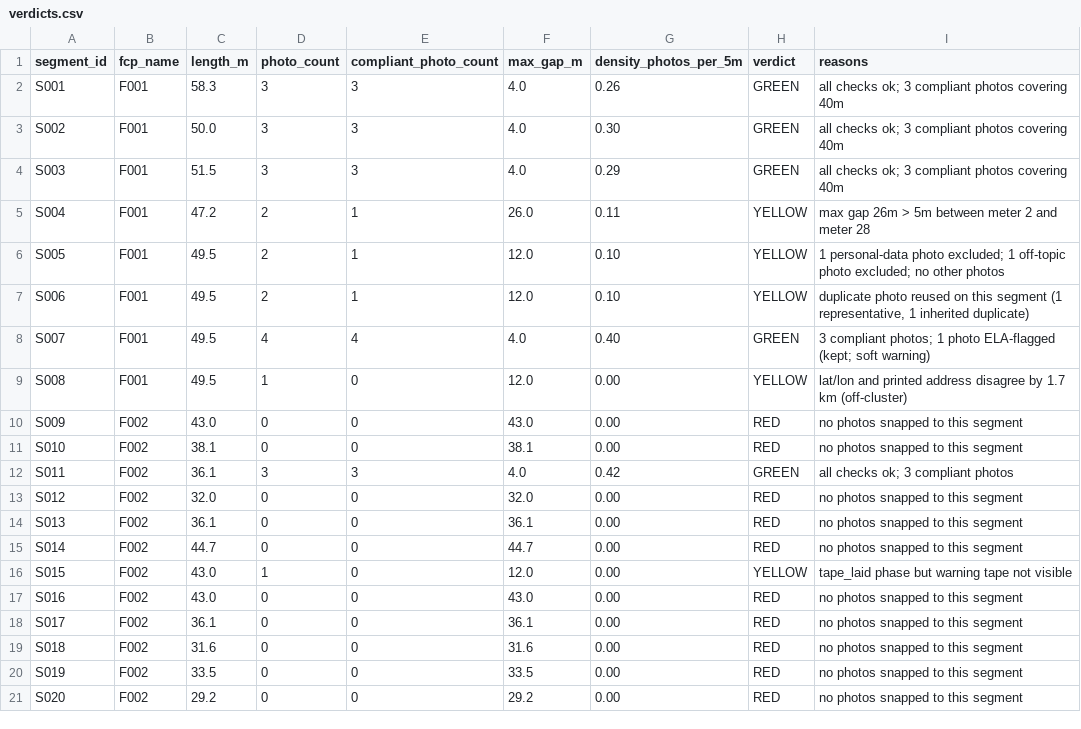
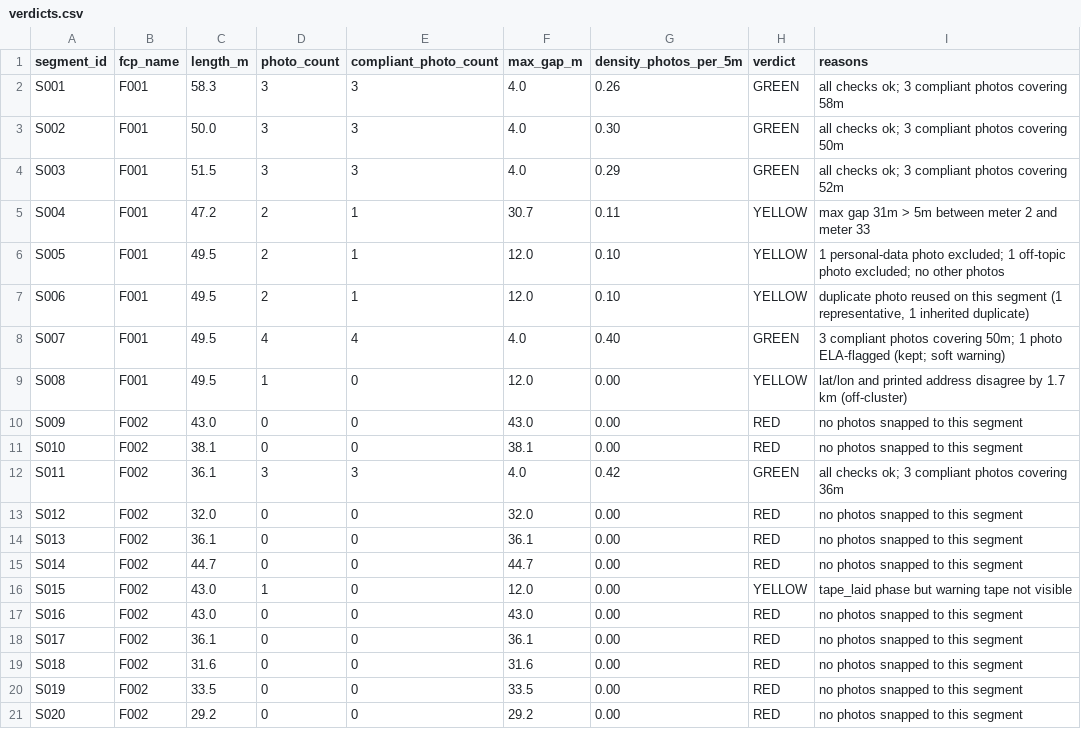
Before and after one commit to PathanAhmad/sightline-vienna-up-2026, a CSV file: demo_fixtures/verdicts.csv, drawn as a sheet.

```diff
--- a/demo_fixtures/verdicts.csv
+++ b/demo_fixtures/verdicts.csv
@@ -1,9 +1,9 @@
 segment_id,fcp_name,length_m,photo_count,compliant_photo_count,max_gap_m,density_photos_per_5m,verdict,reasons
-S001,F001,58.3,3,3,4.0,0.26,GREEN,all checks ok; 3 compliant photos covering 40m
-S002,F001,50.0,3,3,4.0,0.30,GREEN,all checks ok; 3 compliant photos covering 40m
-S003,F001,51.5,3,3,4.0,0.29,GREEN,all checks ok; 3 compliant photos covering 40m
-S004,F001,47.2,2,1,26.0,0.11,YELLOW,max gap 26m > 5m between meter 2 and meter 28
+S001,F001,58.3,3,3,4.0,0.26,GREEN,all checks ok; 3 compliant photos covering 58m
+S002,F001,50.0,3,3,4.0,0.30,GREEN,all checks ok; 3 compliant photos covering 50m
+S003,F001,51.5,3,3,4.0,0.29,GREEN,all checks ok; 3 compliant photos covering 52m
+S004,F001,47.2,2,1,30.7,0.11,YELLOW,max gap 31m > 5m between meter 2 and meter 33
 S005,F001,49.5,2,1,12.0,0.10,YELLOW,1 personal-data photo excluded; 1 off-topic photo excluded; no other photos
 S006,F001,49.5,2,1,12.0,0.10,YELLOW,"duplicate photo reused on this segment (1 representative, 1 inherited duplicate)"
-S007,F001,49.5,4,4,4.0,0.40,GREEN,3 compliant photos; 1 photo ELA-flagged (kept; soft warning)
+S007,F001,49.5,4,4,4.0,0.40,GREEN,3 compliant photos covering 50m; 1 photo ELA-flagged (kept; soft warning)
 S008,F001,49.5,1,0,12.0,0.00,YELLOW,lat/lon and printed address disagree by 1.7 km (off-cluster)
@@ -11,3 +11,3 @@ S009,F002,43.0,0,0,43.0,0.00,RED,no photos snapped to this segment
 S010,F002,38.1,0,0,38.1,0.00,RED,no photos snapped to this segment
-S011,F002,36.1,3,3,4.0,0.42,GREEN,all checks ok; 3 compliant photos
+S011,F002,36.1,3,3,4.0,0.42,GREEN,all checks ok; 3 compliant photos covering 36m
 S012,F002,32.0,0,0,32.0,0.00,RED,no photos snapped to this segment
```
Also changed, not shown: 1 other file.
